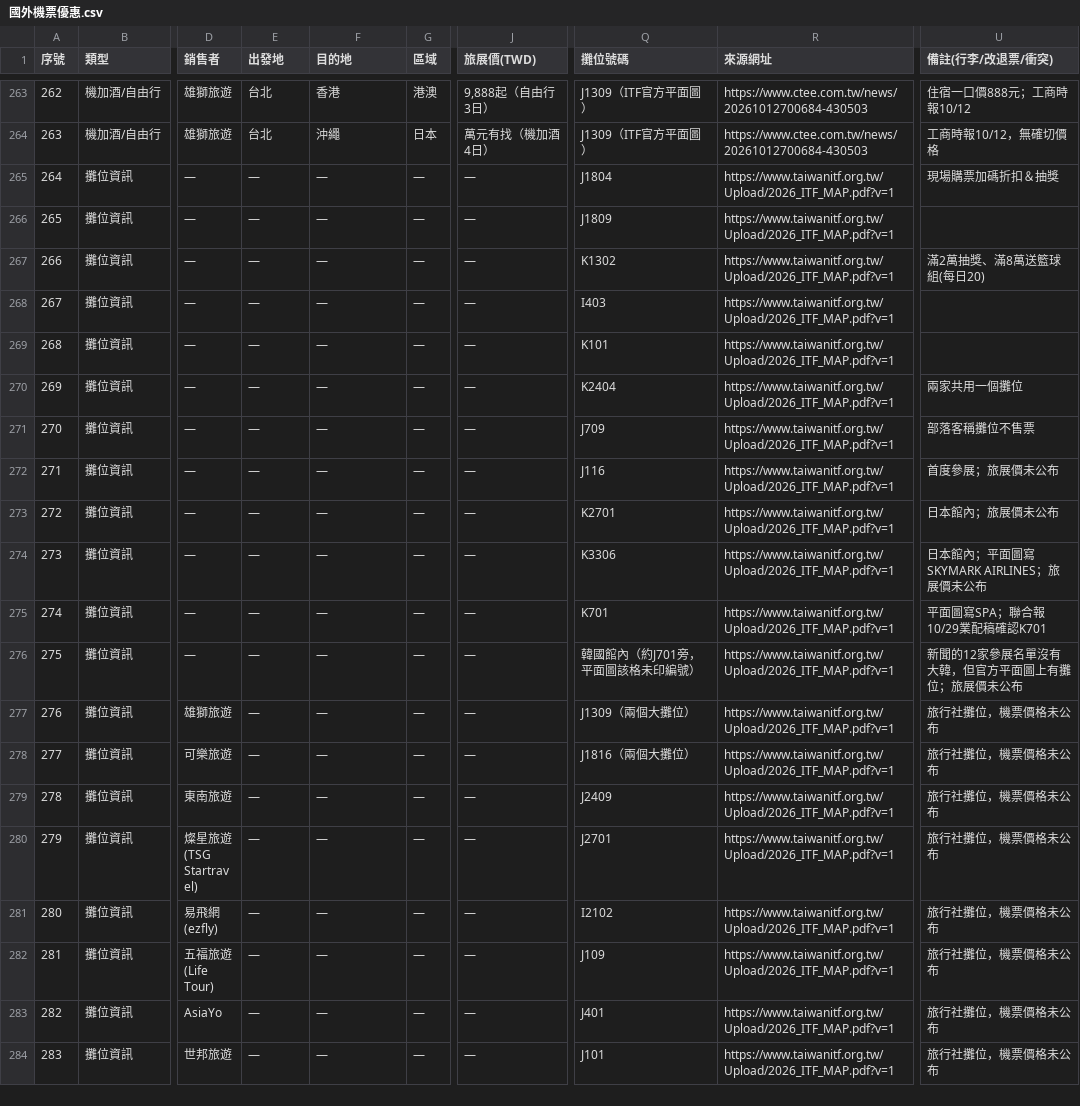
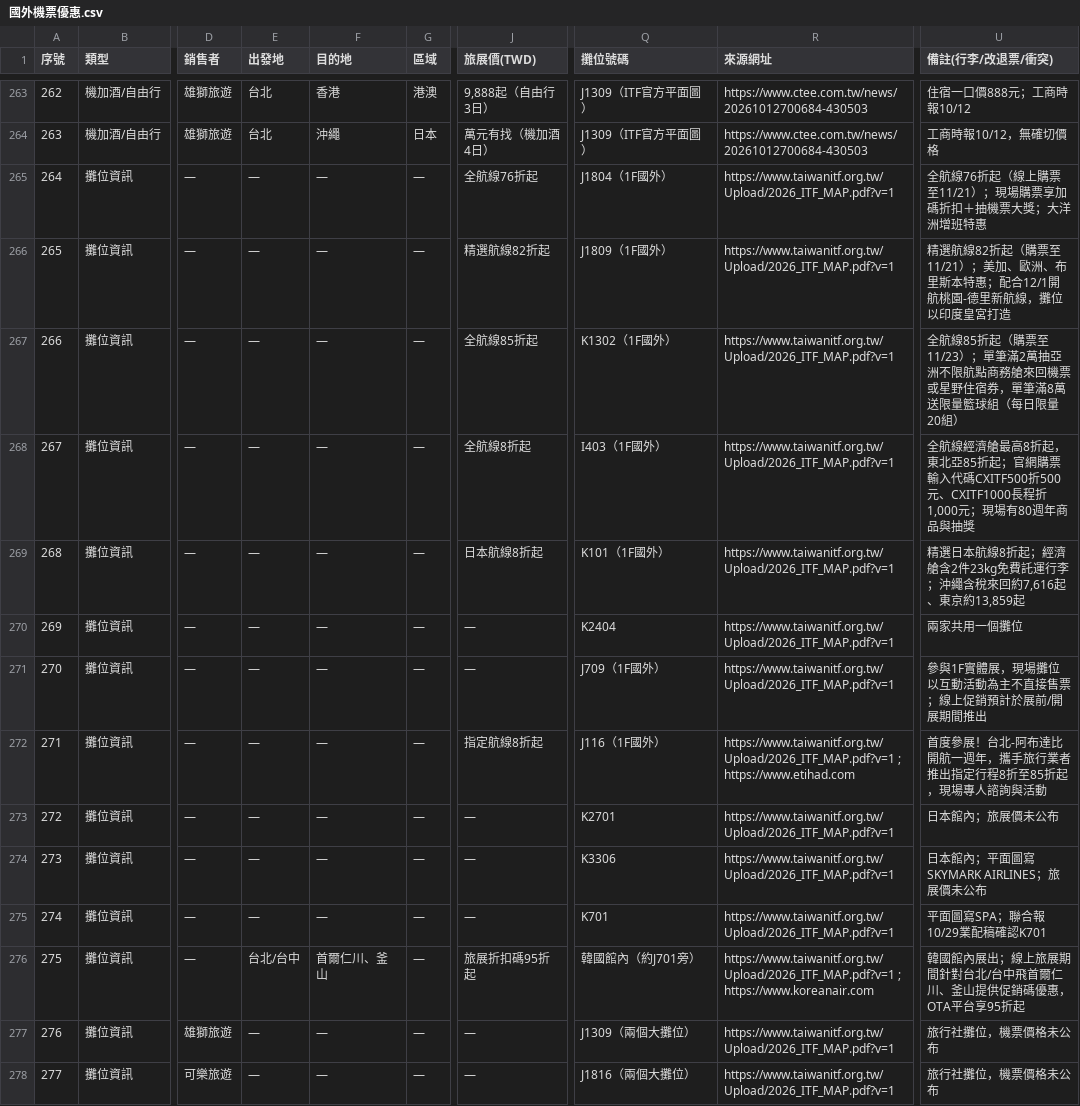
Before and after one commit to fullmodel-star/itf-2026-deals, a CSV file: 03_國外機票/國外機票優惠.csv, drawn as a sheet; only a part is shown, gaps mark what is left out; the shorter side is filled out with more unchanged rows; the diff covers the shown part only; the diff names each change by its address in the sheet, - before the commit and + after, or states it on an @@ line.

```diff
--- a/03_國外機票/國外機票優惠.csv
+++ b/03_國外機票/國外機票優惠.csv
-J265 (旅展價(TWD)): —
+J265 (旅展價(TWD)): 全航線76折起
-Q265 (攤位號碼): J1804
+Q265 (攤位號碼): J1804（1F國外）
-U265 (備註(行李/改退票/衝突)): 現場購票加碼折扣＆抽獎
+U265 (備註(行李/改退票/衝突)): 全航線76折起（線上購票至11/21）；現場購票享加碼折扣＋抽機票大獎；大洋洲增班特惠
-J266 (旅展價(TWD)): —
+J266 (旅展價(TWD)): 精選航線82折起
-Q266 (攤位號碼): J1809
+Q266 (攤位號碼): J1809（1F國外）
-U266 (備註(行李/改退票/衝突)): (empty)
+U266 (備註(行李/改退票/衝突)): 精選航線82折起（購票至11/21）；美加、歐洲、布里斯本特惠；配合12/1開航桃園-德里新航線，攤位以印度皇宮打造
-J267 (旅展價(TWD)): —
+J267 (旅展價(TWD)): 全航線85折起
-Q267 (攤位號碼): K1302
+Q267 (攤位號碼): K1302（1F國外）
-U267 (備註(行李/改退票/衝突)): 滿2萬抽獎、滿8萬送籃球組(每日20)
+U267 (備註(行李/改退票/衝突)): 全航線85折起（購票至11/23）；單筆滿2萬抽亞洲不限航點商務艙來回機票或星野住宿券，單筆滿8萬送限量籃球組（每日限量20組）
-J268 (旅展價(TWD)): —
+J268 (旅展價(TWD)): 全航線8折起
-Q268 (攤位號碼): I403
+Q268 (攤位號碼): I403（1F國外）
-U268 (備註(行李/改退票/衝突)): (empty)
+U268 (備註(行李/改退票/衝突)): 全航線經濟艙最高8折起，東北亞85折起；官網購票輸入代碼CXITF500折500元、CXITF1000長程折1,000元；現場有80週年商品與抽獎
-J269 (旅展價(TWD)): —
+J269 (旅展價(TWD)): 日本航線8折起
-Q269 (攤位號碼): K101
+Q269 (攤位號碼): K101（1F國外）
-U269 (備註(行李/改退票/衝突)): (empty)
+U269 (備註(行李/改退票/衝突)): 精選日本航線8折起；經濟艙含2件23kg免費託運行李；沖繩含稅來回約7,616起、東京約13,859起
-Q271 (攤位號碼): J709
+Q271 (攤位號碼): J709（1F國外）
-U271 (備註(行李/改退票/衝突)): 部落客稱攤位不售票
+U271 (備註(行李/改退票/衝突)): 參與1F實體展，現場攤位以互動活動為主不直接售票；線上促銷預計於展前/開展期間推出
-J272 (旅展價(TWD)): —
+J272 (旅展價(TWD)): 指定航線8折起
-Q272 (攤位號碼): J116
+Q272 (攤位號碼): J116（1F國外）
-R272 (來源網址): https://www.taiwanitf.org.tw/Upload/2026_ITF_MAP.pdf?v=1
+R272 (來源網址): https://www.taiwanitf.org.tw/Upload/2026_ITF_MAP.pdf?v=1 ; https://www.etihad.com
-U272 (備註(行李/改退票/衝突)): 首度參展；旅展價未公布
+U272 (備註(行李/改退票/衝突)): 首度參展！台北-阿布達比開航一週年，攜手旅行業者推出指定行程8折至85折起，現場專人諮詢與活動
-E276 (出發地): —
+E276 (出發地): 台北/台中
-F276 (目的地): —
+F276 (目的地): 首爾仁川、釜山
-J276 (旅展價(TWD)): —
+J276 (旅展價(TWD)): 旅展折扣碼95折起
-Q276 (攤位號碼): 韓國館內（約J701旁，平面圖該格未印編號）
+Q276 (攤位號碼): 韓國館內（約J701旁）
-R276 (來源網址): https://www.taiwanitf.org.tw/Upload/2026_ITF_MAP.pdf?v=1
+R276 (來源網址): https://www.taiwanitf.org.tw/Upload/2026_ITF_MAP.pdf?v=1 ; https://www.koreanair.com
-U276 (備註(行李/改退票/衝突)): 新聞的12家參展名單沒有大韓，但官方平面圖上有攤位；旅展價未公布
+U276 (備註(行李/改退票/衝突)): 韓國館內展出；線上旅展期間針對台北/台中飛首爾仁川、釜山提供促銷碼優惠，OTA平台享95折起
```
Also changed, not shown: 7 added rows and 17 edited cells elsewhere in this file, 2 other files.
